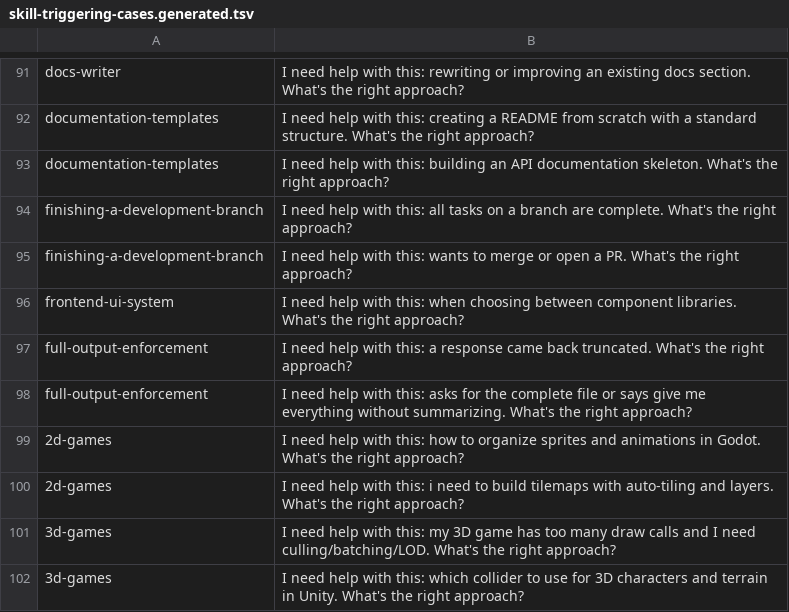
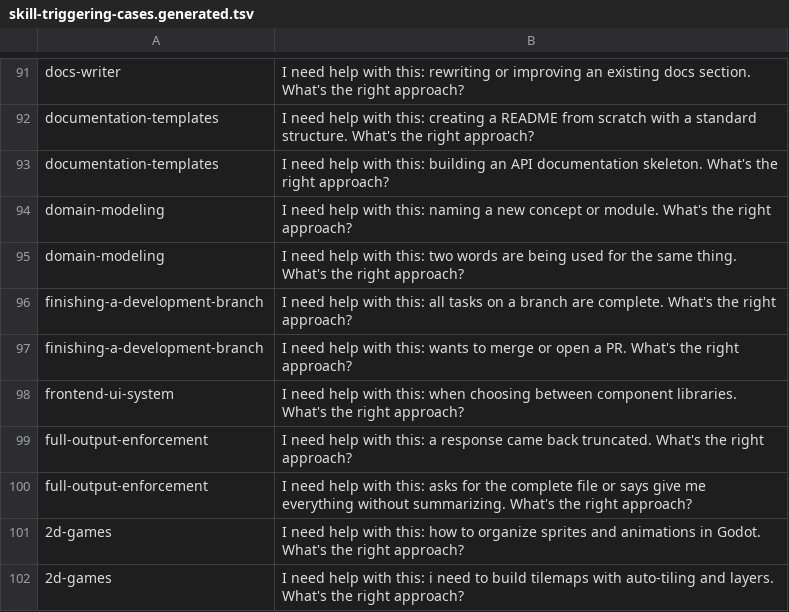
Before and after one commit to plocemourasouza/osforge, a TSV file: scripts/skill-triggering-cases.generated.tsv, drawn as a sheet; only a part is shown, gaps mark what is left out; the shorter side is filled out with more unchanged rows.

Commit message:
feat(domain): ubiquitous language — global CONTEXT.md + per-project glossary
The biggest structural gap against mattpocock/skills: everything in OSForge was
global — skills, agents, rules, commands — and nothing was about the codebase in
front of it. 175 skills still produced generically-named output because no layer
held what things are CALLED here.

Two levels, mirroring the CLAUDE.md memory hierarchy, more specific wins:

  ~/.claude/CONTEXT.md   portfolio vocabulary, every session (~860 tokens)
  <repo>/CONTEXT.md      this codebase's domain, created lazily
  <repo>/CONTEXT-MAP.md  monorepo with several bounded contexts

- claude-code/CONTEXT.md: the global glossary, seeded with the terms this repo
  actually confused — Skill vs knowledge module, Manifest vs skill index,
  Resolution vs invocation, Hub vs Satellite, Wave, Spec vs Decision. Both
  flagged ambiguities are real ones from this week.
- skills/domain-modeling: the discipline that maintains it. Iron Law "one
  concept, one word"; classifies every term as new / collision / overload;
  one question at a time; writes on resolution, never batched; and the
  three-part test before an ADR earns existence.
  References adapted from mattpocock/skills (MIT, credited in frontmatter).
- CLAUDE.md: one global rule makes all 175 skills consume the glossary —
  read it before naming anything, stop a contradicting term on the spot — with
  no need to edit 44 skill files.
- deploy.sh ships CONTEXT.md to ~/.claude and ~/.cursor.
- domain-modeling added to the core allowlist: unprompted discipline (must fire
  when two words appear for one thing) and cross-domain (every project).

A project term that shadows a global one is never resolved silently: it is
either a legitimate local meaning or a collision to rename, and both need
saying out loud. Promotion to global requires the term to appear in three
projects and the user to agree — every global entry is paid for everywhere.

```diff
--- a/scripts/skill-triggering-cases.generated.tsv
+++ b/scripts/skill-triggering-cases.generated.tsv
@@ -93,2 +93,4 @@ documentation-templates	I need help with this: creating a README from scratch wi
 documentation-templates	I need help with this: building an API documentation skeleton. What's the right approach?
+domain-modeling	I need help with this: naming a new concept or module. What's the right approach?
+domain-modeling	I need help with this: two words are being used for the same thing. What's the right approach?
 finishing-a-development-branch	I need help with this: all tasks on a branch are complete. What's the right approach?
```
Also changed, not shown: 9 other files.
